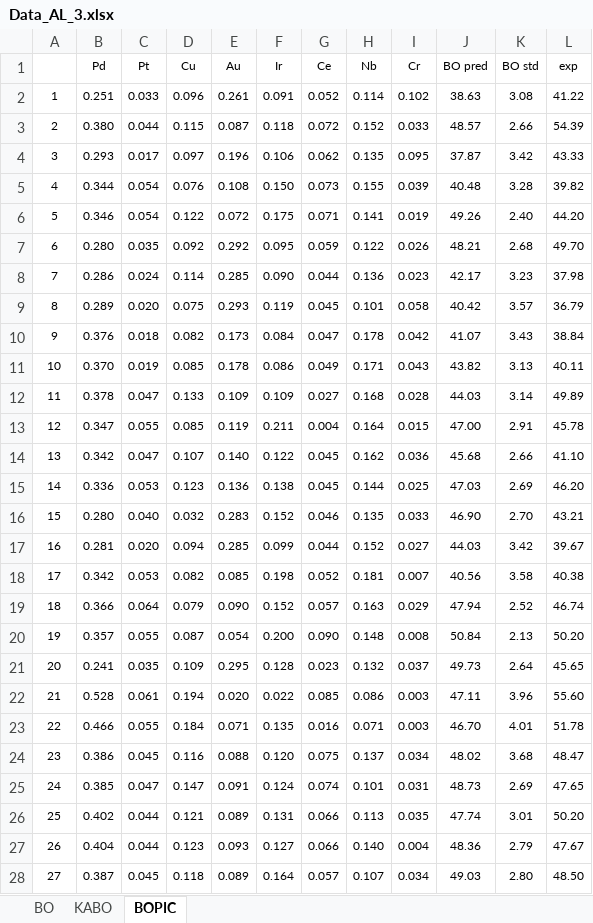
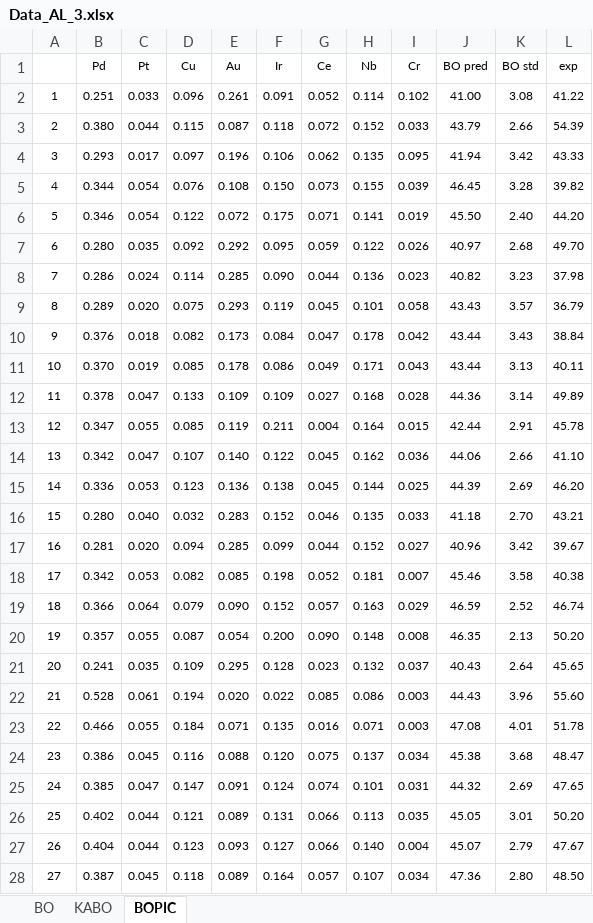
Before and after one commit to zhang21mit/CRESt, an Excel workbook: active_learning/main/Data_AL_3.xlsx, sheet BOPIC, drawn as a sheet; only a part is shown; values as stored, in another font and other column widths than the file's, no borders; the diff covers the shown part only; the diff names each change by its address in the sheet, - before the commit and + after, or states it on an @@ line.

```diff
--- a/active_learning/main/Data_AL_3.xlsx (sheet BOPIC)
+++ b/active_learning/main/Data_AL_3.xlsx (sheet BOPIC)
-J2 (BO pred): 38.63
+J2 (BO pred): 41.00
-J3 (BO pred): 48.57
+J3 (BO pred): 43.79
-J4 (BO pred): 37.87
+J4 (BO pred): 41.94
-J5 (BO pred): 40.48
+J5 (BO pred): 46.45
-J6 (BO pred): 49.26
+J6 (BO pred): 45.50
-J7 (BO pred): 48.21
+J7 (BO pred): 40.97
-J8 (BO pred): 42.17
+J8 (BO pred): 40.82
-J9 (BO pred): 40.42
+J9 (BO pred): 43.43
-J10 (BO pred): 41.07
+J10 (BO pred): 43.44
-J11 (BO pred): 43.82
+J11 (BO pred): 43.44
-J12 (BO pred): 44.03
+J12 (BO pred): 44.36
-J13 (BO pred): 47.00
+J13 (BO pred): 42.44
-J14 (BO pred): 45.68
+J14 (BO pred): 44.06
-J15 (BO pred): 47.03
+J15 (BO pred): 44.39
-J16 (BO pred): 46.90
+J16 (BO pred): 41.18
-J17 (BO pred): 44.03
+J17 (BO pred): 40.96
-J18 (BO pred): 40.56
+J18 (BO pred): 45.46
-J19 (BO pred): 47.94
+J19 (BO pred): 46.59
-J20 (BO pred): 50.84
+J20 (BO pred): 46.35
-J21 (BO pred): 49.73
+J21 (BO pred): 40.43
-J22 (BO pred): 47.11
+J22 (BO pred): 44.43
-J23 (BO pred): 46.70
+J23 (BO pred): 47.08
-J24 (BO pred): 48.02
+J24 (BO pred): 45.38
-J25 (BO pred): 48.73
+J25 (BO pred): 44.32
-J26 (BO pred): 47.74
+J26 (BO pred): 45.05
-J27 (BO pred): 48.36
+J27 (BO pred): 45.07
-J28 (BO pred): 49.03
+J28 (BO pred): 47.36
```
Also changed, not shown: 73 edited cells elsewhere in this sheet, sheet KABO.
